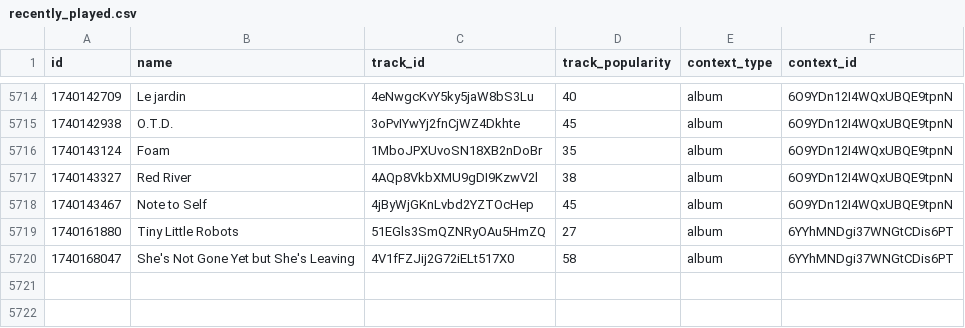
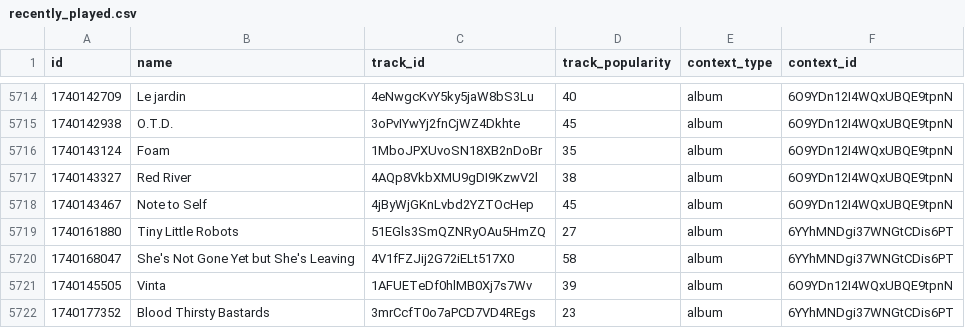
Before and after one commit to iochoa808/SpotifyData, a CSV file: data/recently_played.csv, drawn as a sheet; only a part is shown, gaps mark what is left out.

```diff
--- a/data/recently_played.csv
+++ b/data/recently_played.csv
@@ -5720 +5720,3 @@ id,name,track_id,track_popularity,context_type,context_id
 1740168047,She's Not Gone Yet but She's Leaving,4V1fFZJij2G72iELt517X0,58,album,6YYhMNDgi37WNGtCDis6PT
+1740145505,Vinta,1AFUETeDf0hlMB0Xj7s7Wv,39,album,6O9YDn12I4WQxUBQE9tpnN
+1740177352,Blood Thirsty Bastards,3mrCcfT0o7aPCD7VD4REgs,23,album,6YYhMNDgi37WNGtCDis6PT
```
Also changed, not shown: data/songs.csv.
